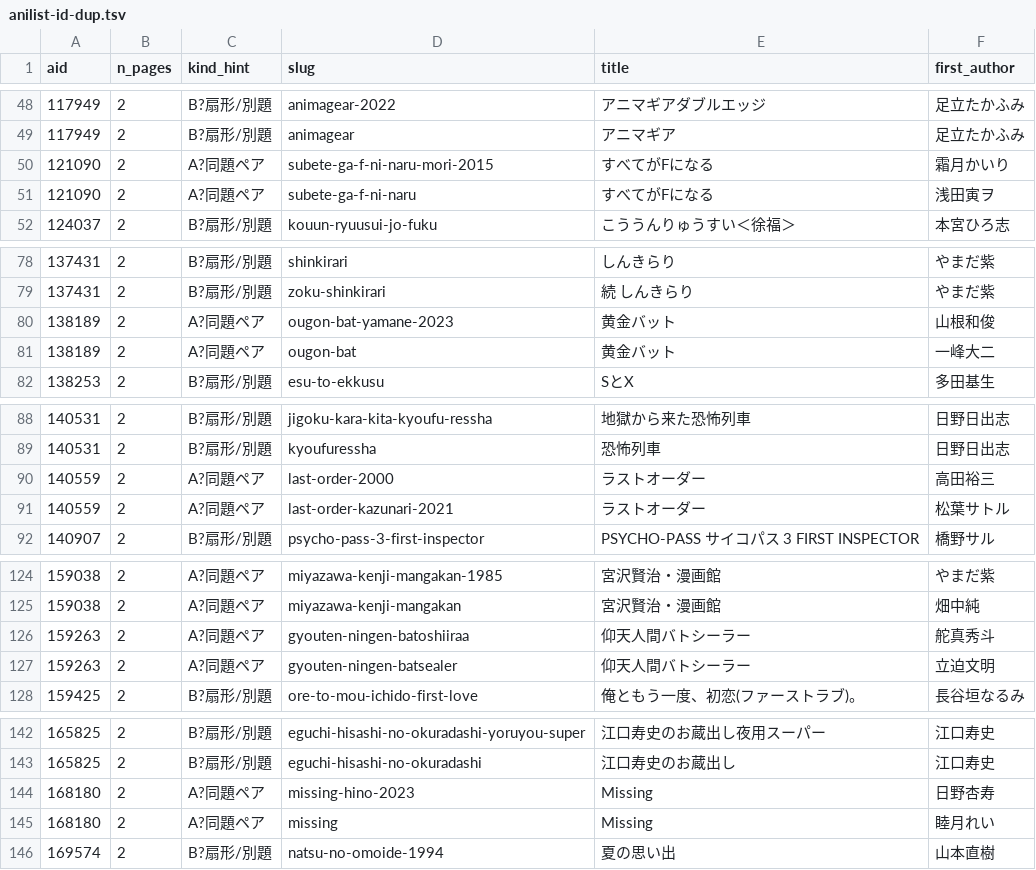
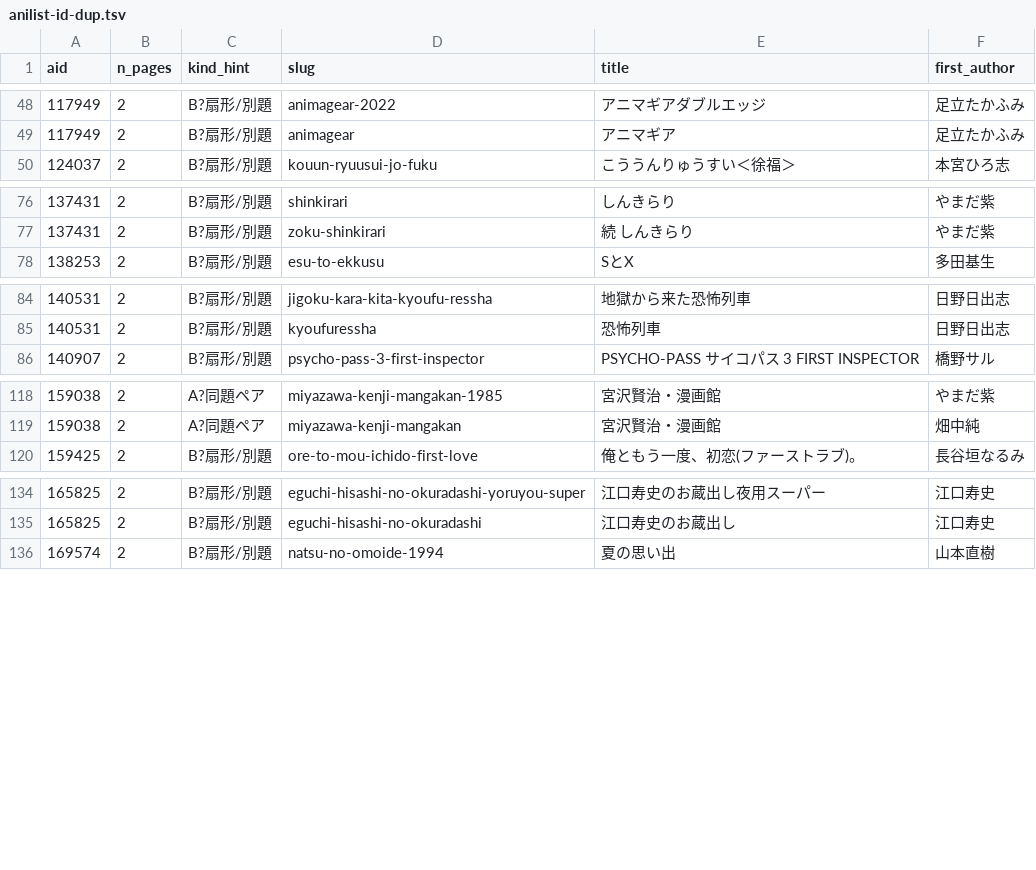
Before and after one commit to shuichi0725-cmyk/MANGAL, a TSV file: docs/production-diagnostics/anilist-id-dup.tsv, drawn as a sheet; only a part is shown, gaps mark what is left out; the diff covers the shown part only; the diff names each change by its address in the sheet, - before the commit and + after, or states it on an @@ line.

```diff
--- a/docs/production-diagnostics/anilist-id-dup.tsv
+++ b/docs/production-diagnostics/anilist-id-dup.tsv
-row 50: 121090 | 2 | A?同題ペア | subete-ga-f-ni-naru-mori-2015 | すべてがFになる | 霜月かいり
-row 51: 121090 | 2 | A?同題ペア | subete-ga-f-ni-naru | すべてがFになる | 浅田寅ヲ
-row 80: 138189 | 2 | A?同題ペア | ougon-bat-yamane-2023 | 黄金バット | 山根和俊
-row 81: 138189 | 2 | A?同題ペア | ougon-bat | 黄金バット | 一峰大二
-row 90: 140559 | 2 | A?同題ペア | last-order-2000 | ラストオーダー | 高田裕三
-row 91: 140559 | 2 | A?同題ペア | last-order-kazunari-2021 | ラストオーダー | 松葉サトル
-row 126: 159263 | 2 | A?同題ペア | gyouten-ningen-batoshiiraa | 仰天人間バトシーラー | 舵真秀斗
-row 127: 159263 | 2 | A?同題ペア | gyouten-ningen-batsealer | 仰天人間バトシーラー | 立迫文明
-row 144: 168180 | 2 | A?同題ペア | missing-hino-2023 | Missing | 日野杏寿
-row 145: 168180 | 2 | A?同題ペア | missing | Missing | 睦月れい
```
Also changed, not shown: 8 removed rows elsewhere in this file, 1 other file.
